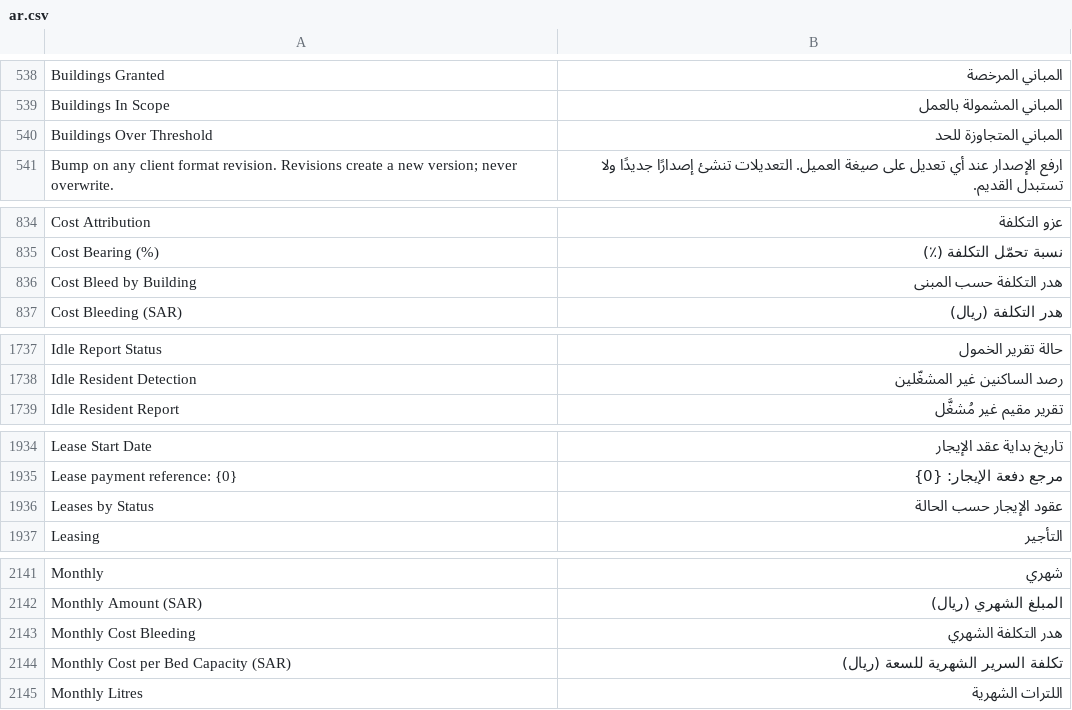
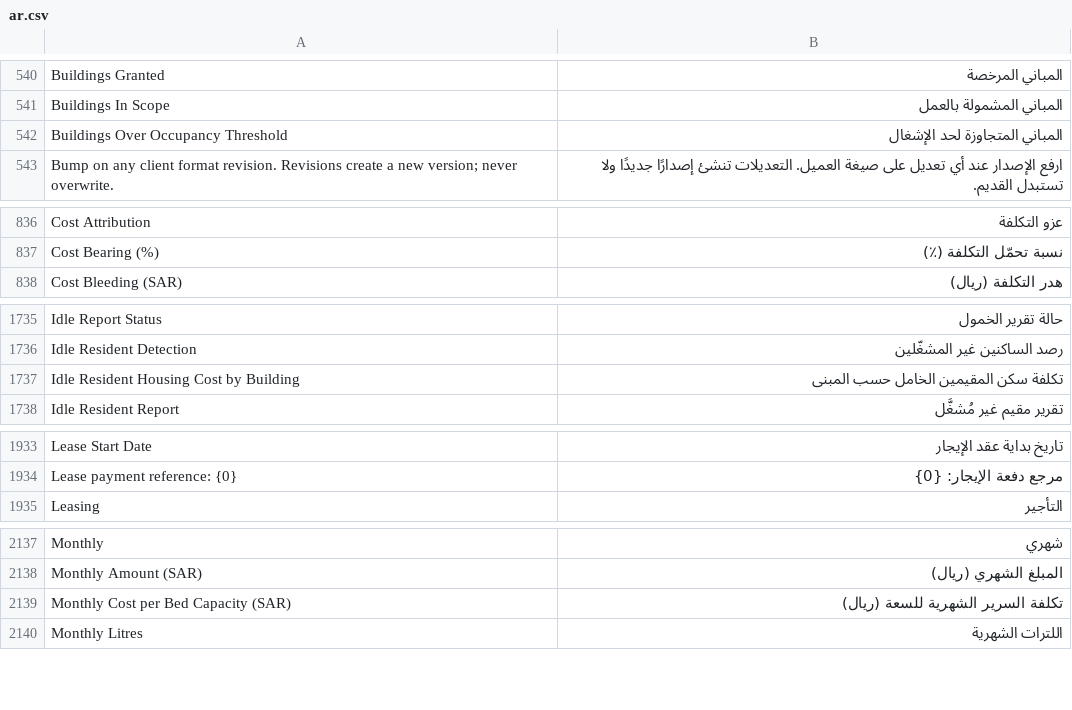
Before and after one commit to iabodysa/apex, a CSV file: apex_habitat/translations/ar.csv, drawn as a sheet; only a part is shown, gaps mark what is left out; the diff covers the shown part only.

```diff
--- a/apex_habitat/translations/ar.csv
+++ b/apex_habitat/translations/ar.csv
@@ -539,3 +541,3 @@ Buildings Granted,المباني المرخصة
 Buildings In Scope,المباني المشمولة بالعمل
-Buildings Over Threshold,المباني المتجاوزة للحد
+Buildings Over Occupancy Threshold,المباني المتجاوزة لحد الإشغال
 Bump on any client format revision. Revisions create a new version; never overwrite.,ارفع الإصدار عند أي تعديل على صيغة العميل. التعديلات تنشئ إصدارًا جديدًا ولا تستبدل القديم.
@@ -835,3 +837,2 @@ Cost Attribution,عزو التكلفة
 Cost Bearing (%),نسبة تحمّل التكلفة (٪)
-Cost Bleed by Building,هدر التكلفة حسب المبنى
 Cost Bleeding (SAR),هدر التكلفة (ريال)
@@ -1738,2 +1736,3 @@ Idle Report Status,حالة تقرير الخمول
 Idle Resident Detection,رصد الساكنين غير المشغّلين
+Idle Resident Housing Cost by Building,تكلفة سكن المقيمين الخامل حسب المبنى
 Idle Resident Report,تقرير مقيم غير مُشغَّل
@@ -1935,3 +1934,2 @@ Lease Start Date,تاريخ بداية عقد الإيجار
 Lease payment reference: {0},مرجع دفعة الإيجار: {0}
-Leases by Status,عقود الإيجار حسب الحالة
 Leasing,التأجير
@@ -2142,3 +2138,2 @@ Monthly,شهري
 Monthly Amount (SAR),المبلغ الشهري (ريال)
-Monthly Cost Bleeding,هدر التكلفة الشهري
 Monthly Cost per Bed Capacity (SAR),تكلفة السرير الشهرية للسعة (ريال)
```
Also changed, not shown: 7 added rows and 8 removed rows elsewhere in this file, 51 other files.
